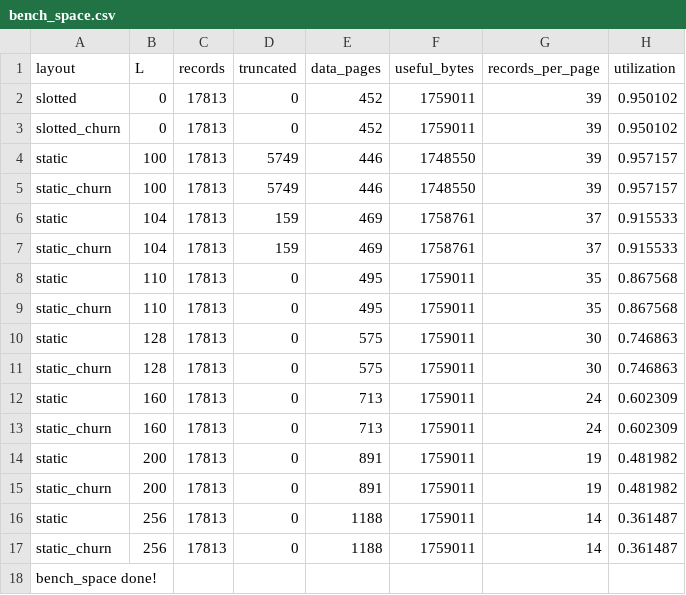
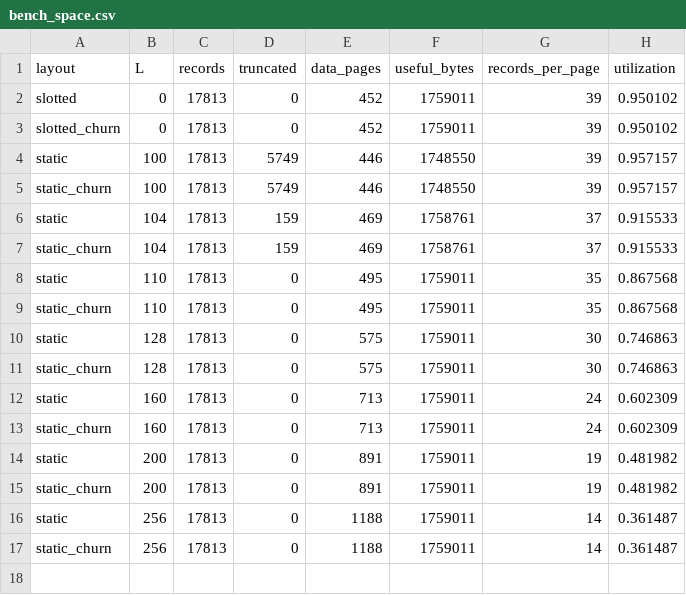
Before and after one commit to pranav-codee/toydb-storage-engine, a CSV file: results/bench_space.csv, drawn as a sheet.

Commit message:
results: regenerate bench_space.csv and index figures

```diff
--- a/results/bench_space.csv
+++ b/results/bench_space.csv
@@ -17,2 +17 @@ static,256,17813,0,1188,1759011,14,0.361487
 static_churn,256,17813,0,1188,1759011,14,0.361487
-bench_space done!
```
Also changed, not shown: 4 other files.
